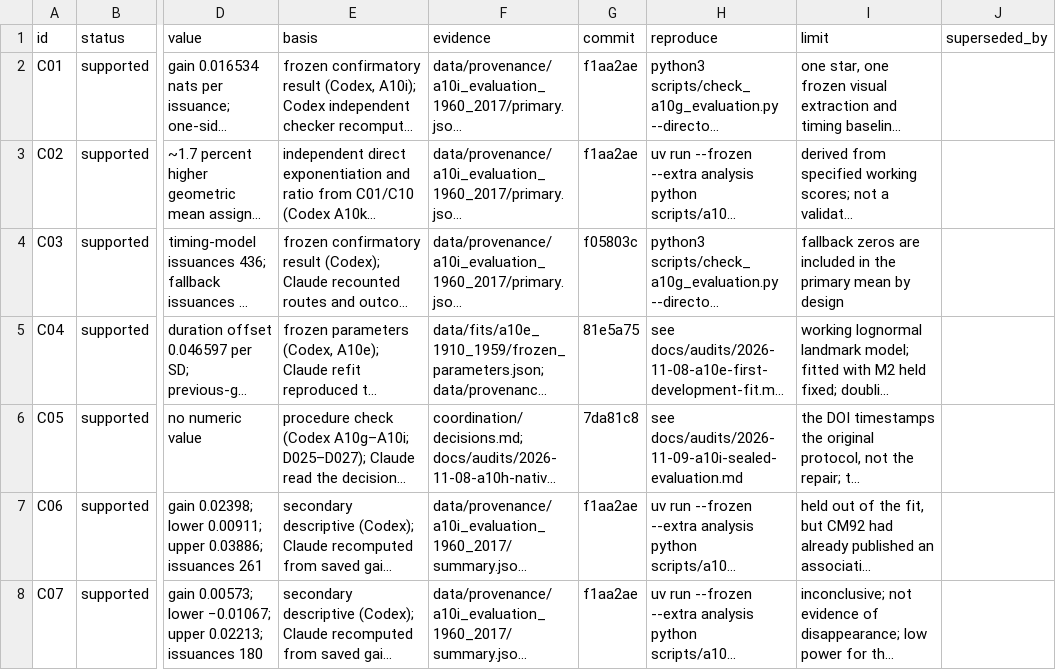
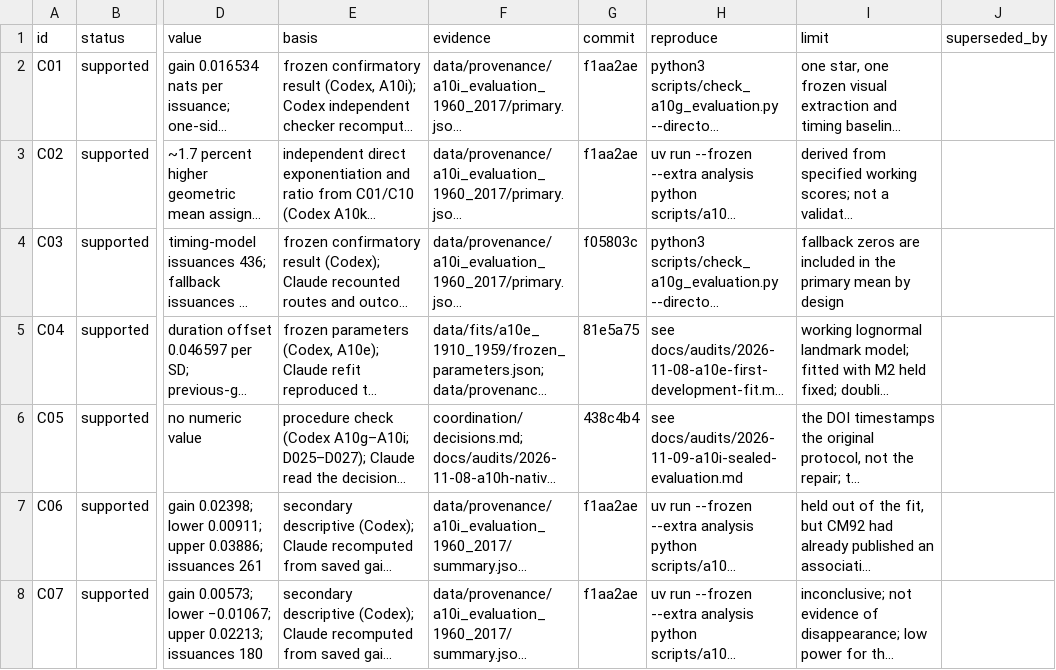
Before and after one commit to BWBrook/dwarf-nova-memory, a CSV file: manuscript/claims.csv, drawn as a sheet; only a part is shown, gaps mark what is left out; long unchanged cells end in …; the diff names each change by its address in the sheet, - before the commit and + after, or states it on an @@ line.

```diff
--- a/manuscript/claims.csv
+++ b/manuscript/claims.csv
-G6 (commit): 7da81c8
+G6 (commit): 438c4b4
```
